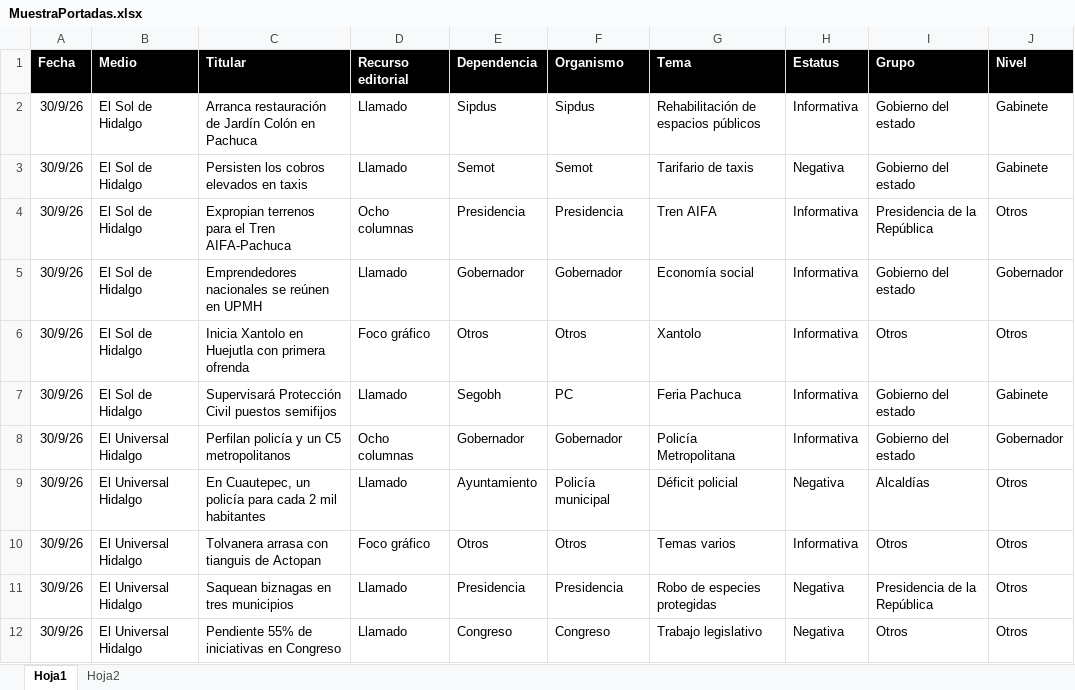
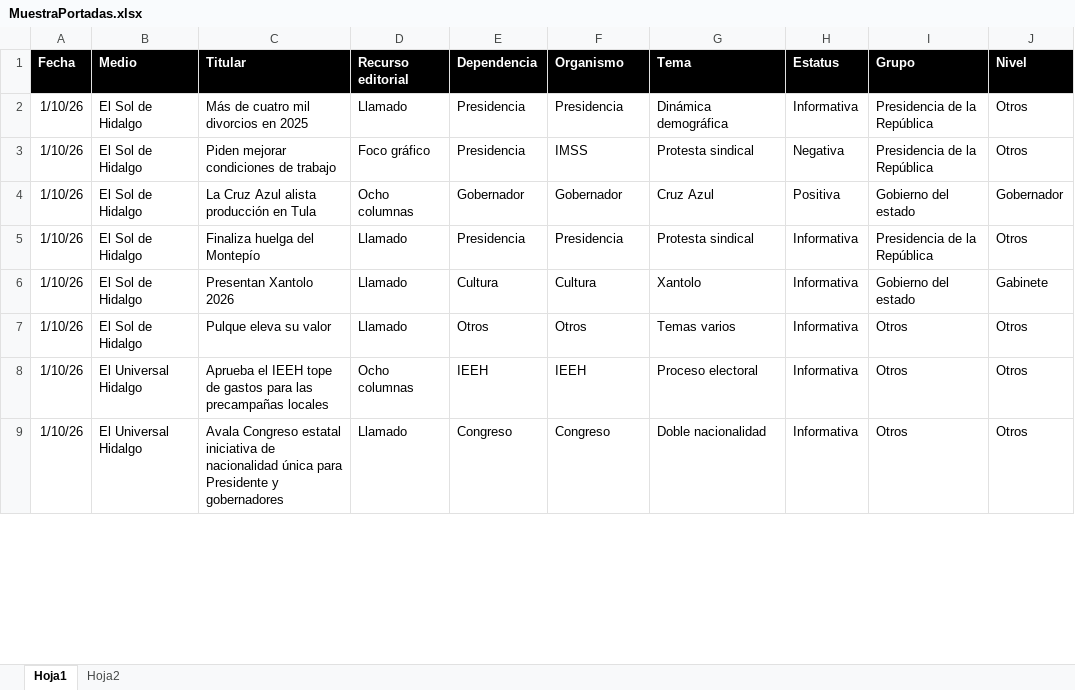
Before and after one commit to thelonious9/Reporteportadas, an Excel workbook: MuestraPortadas.xlsx, sheet Hoja1, drawn as a sheet; only a part is shown; values as stored, in another font and other column widths than the file's, no borders; table styles not drawn; removed rows and columns are numbered as before the commit, all else as after; the diff covers the shown part only; the diff names each change by its address in the sheet, - before the commit and + after, or states it on an @@ line.

Commit message:
Reporte portadas

```diff
--- a/MuestraPortadas.xlsx (sheet Hoja1)
+++ b/MuestraPortadas.xlsx (sheet Hoja1)
-row 2: 30/9/26 | El Sol de Hidalgo | Arranca restauración de Jardín Colón en Pachuca | Llamado | Sipdus | Sipdus | Rehabilitación de espacios públicos | Informativa | Gobierno del estado | Gabinete
-row 3: 30/9/26 | El Sol de Hidalgo | Persisten los cobros elevados en taxis | Llamado | Semot | Semot | Tarifario de taxis | Negativa | Gobierno del estado | Gabinete
-A2 (Fecha): 30/9/26
+A2 (Fecha): 1/10/26
-C2 (Titular): Expropian terrenos para el Tren AIFA-Pachuca
+C2 (Titular): Más de cuatro mil divorcios en 2025
-D2 (Recurso editorial): Ocho columnas
+D2 (Recurso editorial): Llamado
-G2 (Tema): Tren AIFA
+G2 (Tema): Dinámica demográfica
+row 3: 1/10/26 | El Sol de Hidalgo | Piden mejorar condiciones de trabajo | Foco gráfico | Presidencia | IMSS | Protesta sindical | Negativa | Presidencia de la República | Otros
-A4 (Fecha): 30/9/26
+A4 (Fecha): 1/10/26
-C4 (Titular): Emprendedores nacionales se reúnen en UPMH
+C4 (Titular): La Cruz Azul alista producción en Tula
-D4 (Recurso editorial): Llamado
+D4 (Recurso editorial): Ocho columnas
-G4 (Tema): Economía social
+G4 (Tema): Cruz Azul
-H4 (Estatus): Informativa
+H4 (Estatus): Positiva
-row 6: 30/9/26 | El Sol de Hidalgo | Inicia Xantolo en Huejutla con primera ofrenda | Foco gráfico | Otros | Otros | Xantolo | Informativa | Otros | Otros
+row 5: 1/10/26 | El Sol de Hidalgo | Finaliza huelga del Montepío | Llamado | Presidencia | Presidencia | Protesta sindical | Informativa | Presidencia de la República | Otros
-A6 (Fecha): 30/9/26
+A6 (Fecha): 1/10/26
-C6 (Titular): Supervisará Protección Civil puestos semifijos
+C6 (Titular): Presentan Xantolo 2026
-E6 (Dependencia): Segobh
+E6 (Dependencia): Cultura
-F6 (Organismo): PC
+F6 (Organismo): Cultura
-G6 (Tema): Feria Pachuca
+G6 (Tema): Xantolo
-row 8: 30/9/26 | El Universal Hidalgo | Perfilan policía y un C5 metropolitanos | Ocho columnas | Gobernador | Gobernador | Policía Metropolitana | Informativa | Gobierno del estado | Gobernador
-row 9: 30/9/26 | El Universal Hidalgo | En Cuautepec, un policía para cada 2 mil habitantes | Llamado | Ayuntamiento | Policía municipal | Déficit policial | Negativa | Alcaldías | Otros
-A7 (Fecha): 30/9/26
+A7 (Fecha): 1/10/26
-B7 (Medio): El Universal Hidalgo
+B7 (Medio): El Sol de Hidalgo
-C7 (Titular): Tolvanera arrasa con tianguis de Actopan
+C7 (Titular): Pulque eleva su valor
-D7 (Recurso editorial): Foco gráfico
+D7 (Recurso editorial): Llamado
-row 11: 30/9/26 | El Universal Hidalgo | Saquean biznagas en tres municipios | Llamado | Presidencia | Presidencia | Robo de especies protegidas | Negativa | Presidencia de la República | Otros
+row 8: 1/10/26 | El Universal Hidalgo | Aprueba el IEEH tope de gastos para las precampañas locales | Ocho columnas | IEEH | IEEH | Proceso electoral | Informativa | Otros | Otros
-A9 (Fecha): 30/9/26
+A9 (Fecha): 1/10/26
-C9 (Titular): Pendiente 55% de iniciativas en Congreso
+C9 (Titular): Avala Congreso estatal iniciativa de nacionalidad única para Presidente y gobernadores
-G9 (Tema): Trabajo legislativo
+G9 (Tema): Doble nacionalidad
-H9 (Estatus): Negativa
+H9 (Estatus): Informativa
```
Also changed, not shown: 30 added rows, 28 removed rows and 102 edited cells elsewhere in this sheet, 1 other file.
